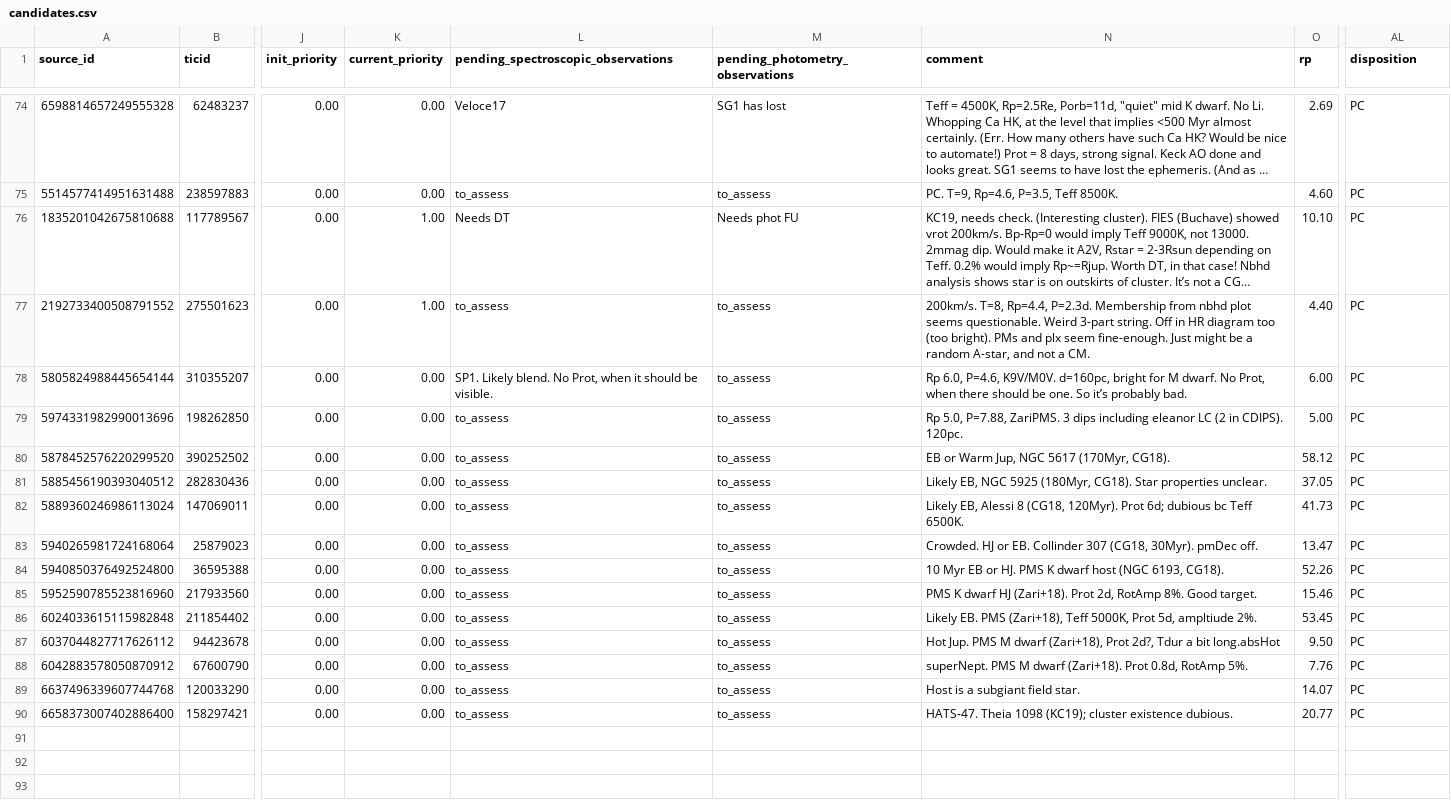
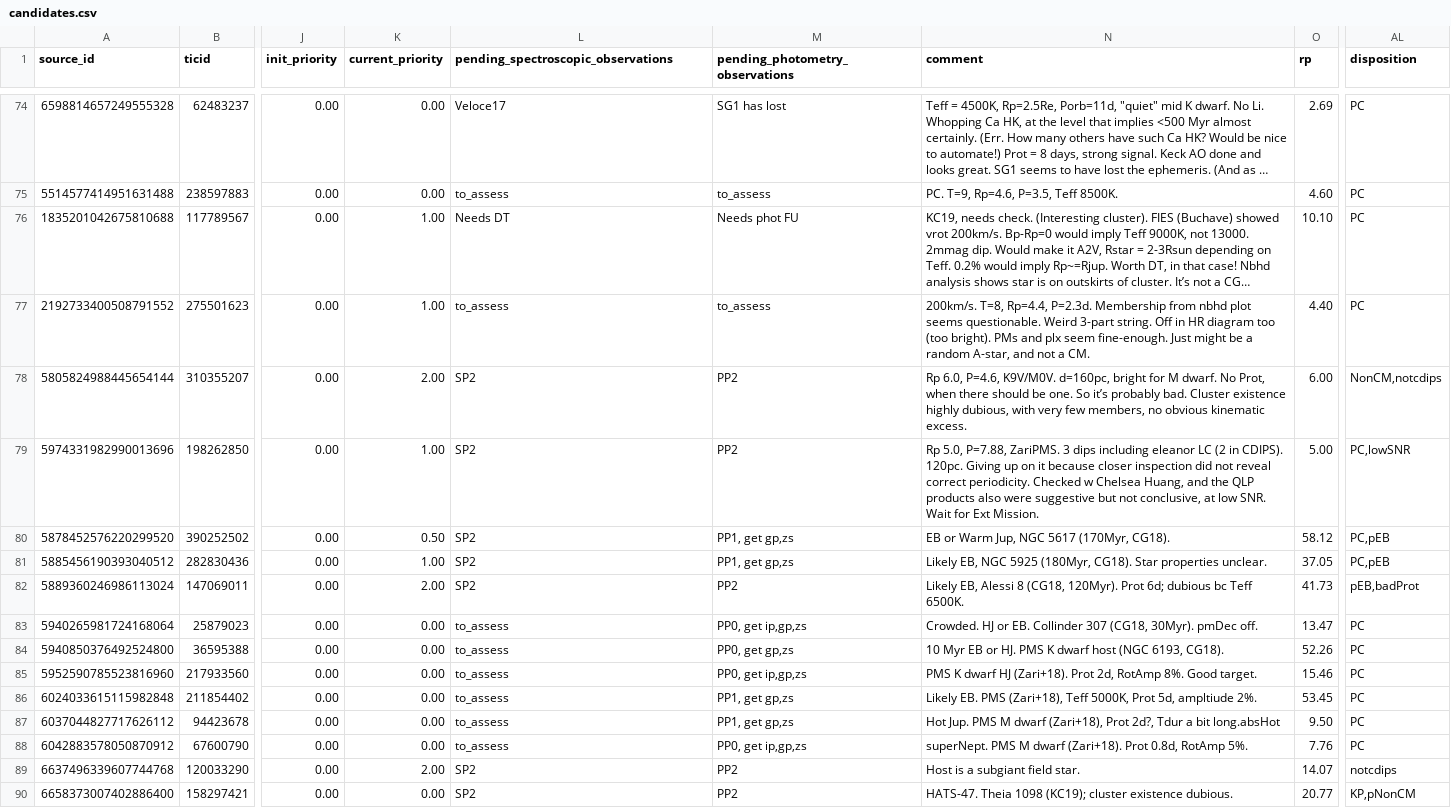
Before and after one commit to lgbouma/cdips_followup, a CSV file: data/candidate_database/candidates.csv, drawn as a sheet; only a part is shown, gaps mark what is left out; long unchanged cells end in …; the diff names each change by its address in the sheet, - before the commit and + after, or states it on an @@ line.

Commit message:
cand db: update priorities

```diff
--- a/data/candidate_database/candidates.csv
+++ b/data/candidate_database/candidates.csv
-K78 (current_priority): 0.00
+K78 (current_priority): 2.00
-L78: SP1. Likely blend. No Prot, when it should be visible.
+L78: SP2
-M78:M79 (pending_photometry_observations): to_assess
+M78:M79 (pending_photometry_observations): PP2
-N78 (comment): …probably bad.
+N78 (comment): …probably bad. Cluster existence highly dubious, with very few members, no obvious kinematic excess.
-AL78 (disposition): PC
+AL78 (disposition): NonCM,notcdips
-K79 (current_priority): 0.00
+K79 (current_priority): 1.00
-L79:L82: to_assess
+L79:L82: SP2
-N79 (comment): …CDIPS). 120pc.
+N79 (comment): …CDIPS). 120pc. Giving up on it because closer inspection did not reveal correct periodicity. Checked w Chelsea Huang, and the QLP products also were suggestive but not conclusive, at low SNR. Wait for Ext Mission.
-AL79 (disposition): PC
+AL79 (disposition): PC,lowSNR
-K80 (current_priority): 0.00
+K80 (current_priority): 0.50
-M80:M81 (pending_photometry_observations): to_assess
+M80:M81 (pending_photometry_observations): PP1, get gp,zs
-AL80:AL81 (disposition): PC
+AL80:AL81 (disposition): PC,pEB
-K81 (current_priority): 0.00
+K81 (current_priority): 1.00
-K82 (current_priority): 0.00
+K82 (current_priority): 2.00
-M82 (pending_photometry_observations): to_assess
+M82 (pending_photometry_observations): PP2
-AL82 (disposition): PC
+AL82 (disposition): pEB,badProt
-M83 (pending_photometry_observations): to_assess
+M83 (pending_photometry_observations): PP0, get ip,gp,zs
-M84 (pending_photometry_observations): to_assess
+M84 (pending_photometry_observations): PP0, get gp,zs
-M85 (pending_photometry_observations): to_assess
+M85 (pending_photometry_observations): PP0, get ip,gp,zs
-M86:M87 (pending_photometry_observations): to_assess
+M86:M87 (pending_photometry_observations): PP1, get gp,zs
-M88 (pending_photometry_observations): to_assess
+M88 (pending_photometry_observations): PP0, get ip,gp,zs
-K89 (current_priority): 0.00
+K89 (current_priority): 2.00
-L89:L90: to_assess
+L89:L90: SP2
-M89:M90 (pending_photometry_observations): to_assess
+M89:M90 (pending_photometry_observations): PP2
-AL89 (disposition): PC
+AL89 (disposition): notcdips
-AL90 (disposition): PC
+AL90 (disposition): KP,pNonCM
```
